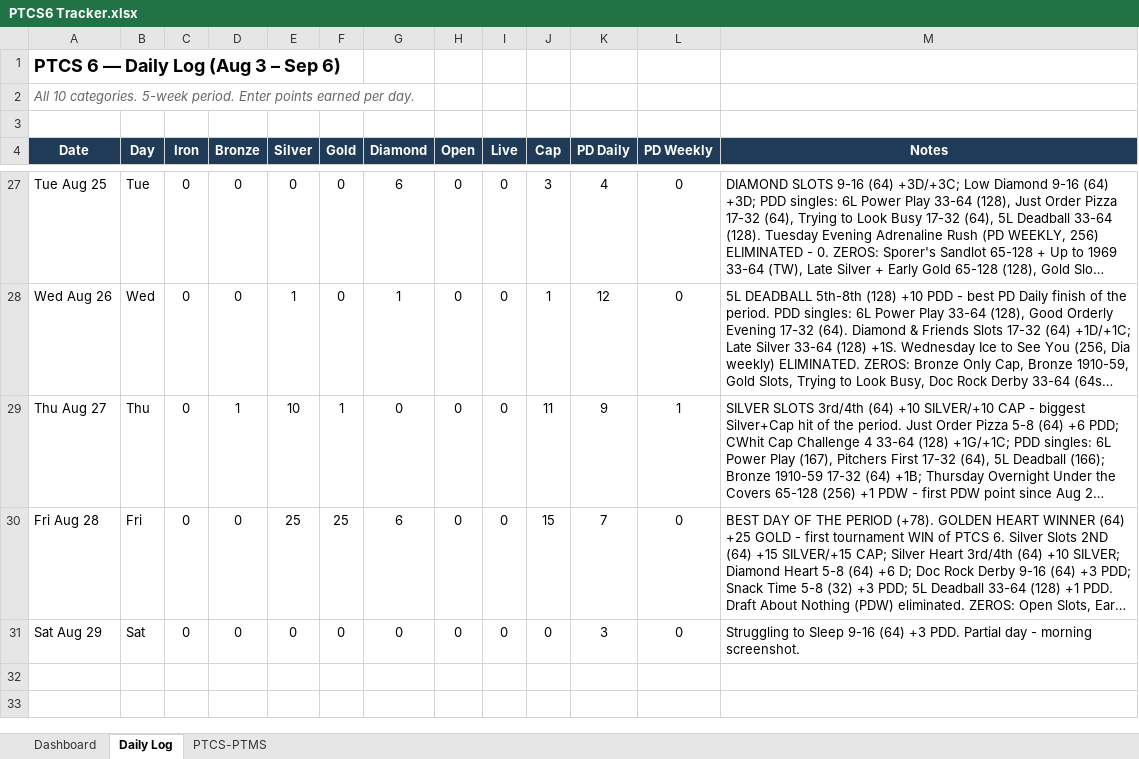
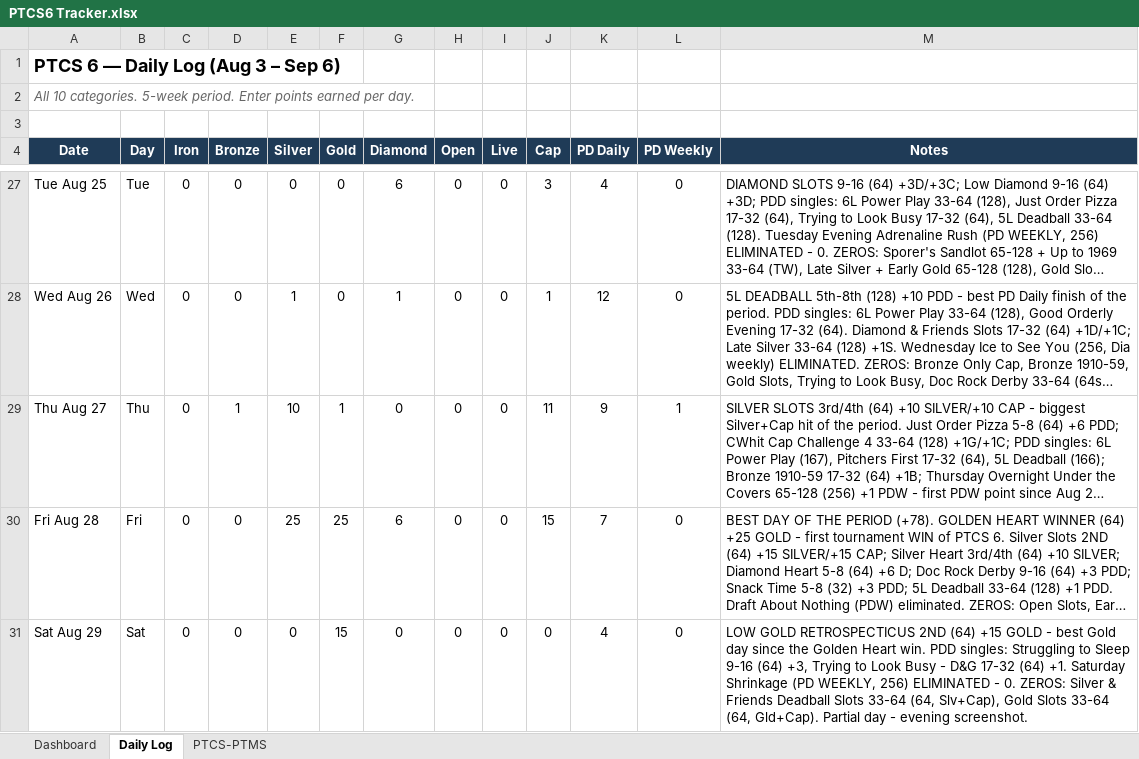
Before and after one commit to RTR1776/ootp-perfect-team, an Excel workbook: PTCS6 Tracker.xlsx, sheet Daily Log, drawn as a sheet; only a part is shown, gaps mark what is left out; long unchanged cells end in …; values as stored, in another font and other column widths than the file's, no borders; the diff names each change by its address in the sheet, - before the commit and + after, or states it on an @@ line.

```diff
--- a/PTCS6 Tracker.xlsx (sheet Daily Log)
+++ b/PTCS6 Tracker.xlsx (sheet Daily Log)
-F31 (Gold): 0
+F31 (Gold): 15
-K31 (PD Daily): 3
+K31 (PD Daily): 4
-M31 (Notes): Struggling to Sleep 9-16 (64) +3 PDD. Partial day - morning screenshot.
+M31 (Notes): LOW GOLD RETROSPECTICUS 2ND (64) +15 GOLD - best Gold day since the Golden Heart win. PDD singles: Struggling to Sleep 9-16 (64) +3, Trying to Look Busy - D&G 17-32 (64) +1. Saturday Shrinkage (PD WEEKLY, 256) ELIMINATED - 0. ZEROS: Silver & Friends Deadball Slots 33-64 (64, Slv+Cap), Gold Slots 33-64 (64, Gld+Cap). Partial day - evening screenshot.
```
Also changed, not shown: sheet Dashboard, 2 other files.
